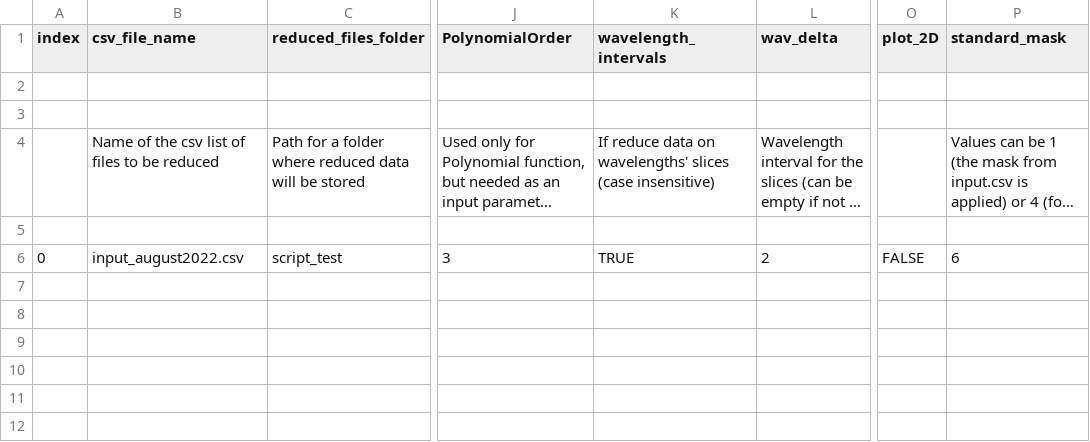
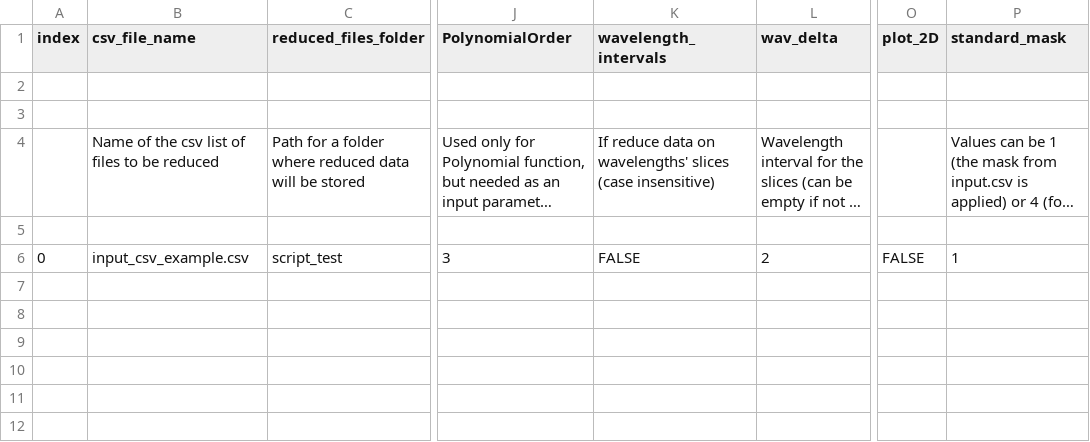
Before and after one commit to hortica/Mantid_Bilby, a CSV file: example_data_reduction_settings/mantid_reduction_settings_example.csv, drawn as a sheet; only a part is shown, gaps mark what is left out; long unchanged cells end in …; the diff names each change by its address in the sheet, - before the commit and + after, or states it on an @@ line.

Commit message:
Correct bugs and inputs for the reducer

```diff
--- a/example_data_reduction_settings/mantid_reduction_settings_example.csv
+++ b/example_data_reduction_settings/mantid_reduction_settings_example.csv
-B6 (csv_file_name): input_august2022.csv
+B6 (csv_file_name): input_csv_example.csv
-K6 (wavelength_intervals): TRUE
+K6 (wavelength_intervals): FALSE
-P6 (standard_mask): 6
+P6 (standard_mask): 1
```
Also changed, not shown: 4 other files.
